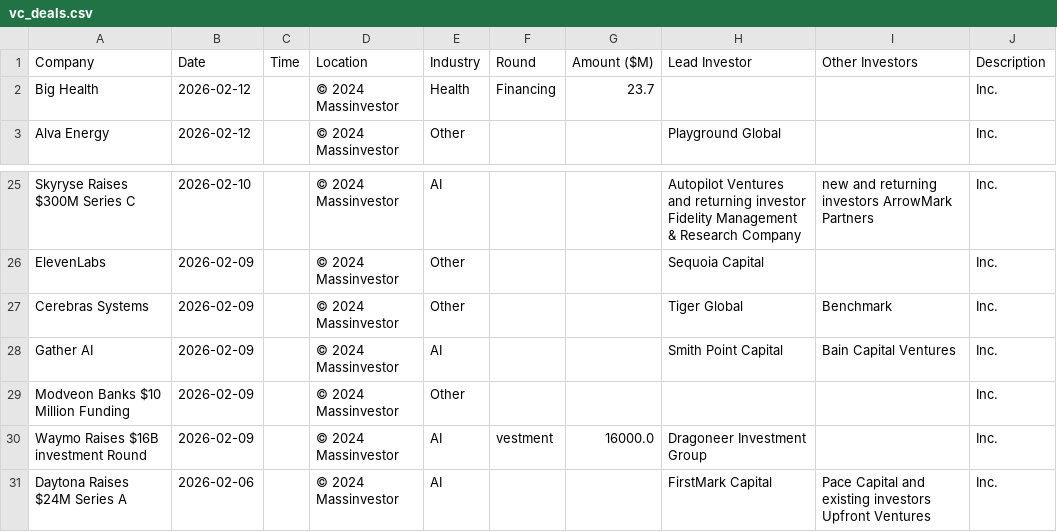
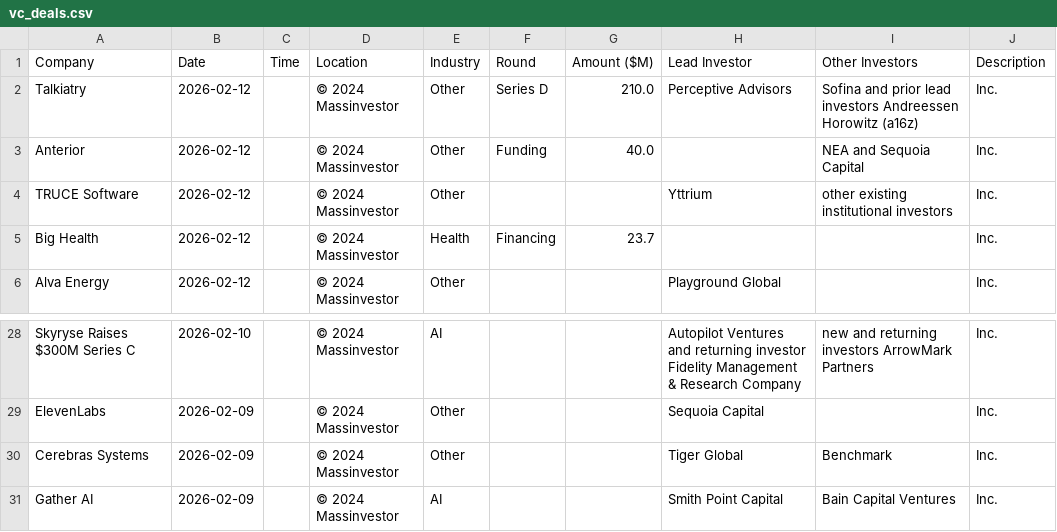
Before and after one commit to msingh6383/vcdeals, a CSV file: vc_deals.csv, drawn as a sheet; only a part is shown, gaps mark what is left out; removed rows and columns are numbered as before the commit, all else as after; the diff names each change by its address in the sheet, - before the commit and + after, or states it on an @@ line.

```diff
--- a/vc_deals.csv
+++ b/vc_deals.csv
+row 2: Talkiatry | 2026-02-12 |  | © 2024 Massinvestor | Other | Series D | 210.0 | Perceptive Advisors | Sofina and prior lead investors Andreessen Horowitz (a16z) | Inc.
+row 3: Anterior | 2026-02-12 |  | © 2024 Massinvestor | Other | Funding | 40.0 |  | NEA and Sequoia Capital | Inc.
+row 4: TRUCE Software | 2026-02-12 |  | © 2024 Massinvestor | Other |  |  | Yttrium | other existing institutional investors | Inc.
-row 29: Modveon Banks $10 Million Funding | 2026-02-09 |  | © 2024 Massinvestor | Other |  |  |  |  | Inc.
-row 30: Waymo Raises $16B investment Round | 2026-02-09 |  | © 2024 Massinvestor | AI | vestment | 16000.0 | Dragoneer Investment Group |  | Inc.
-row 31: Daytona Raises $24M Series A | 2026-02-06 |  | © 2024 Massinvestor | AI |  |  | FirstMark Capital | Pace Capital and existing investors Upfront Ventures | Inc.
```
Also changed, not shown: 1 other file.
